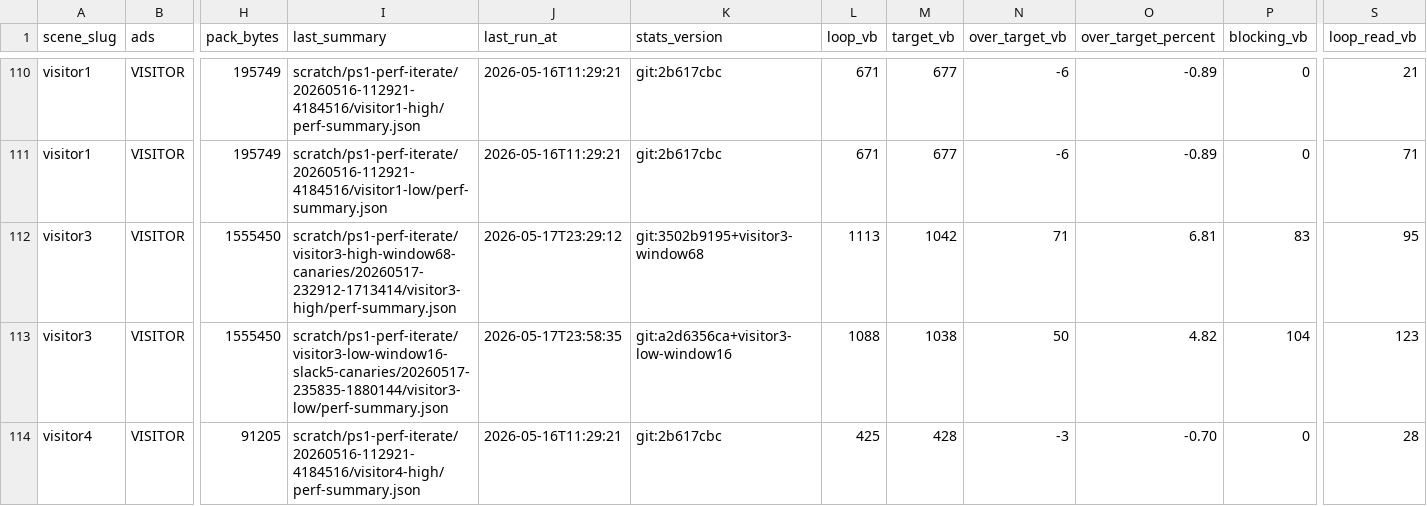
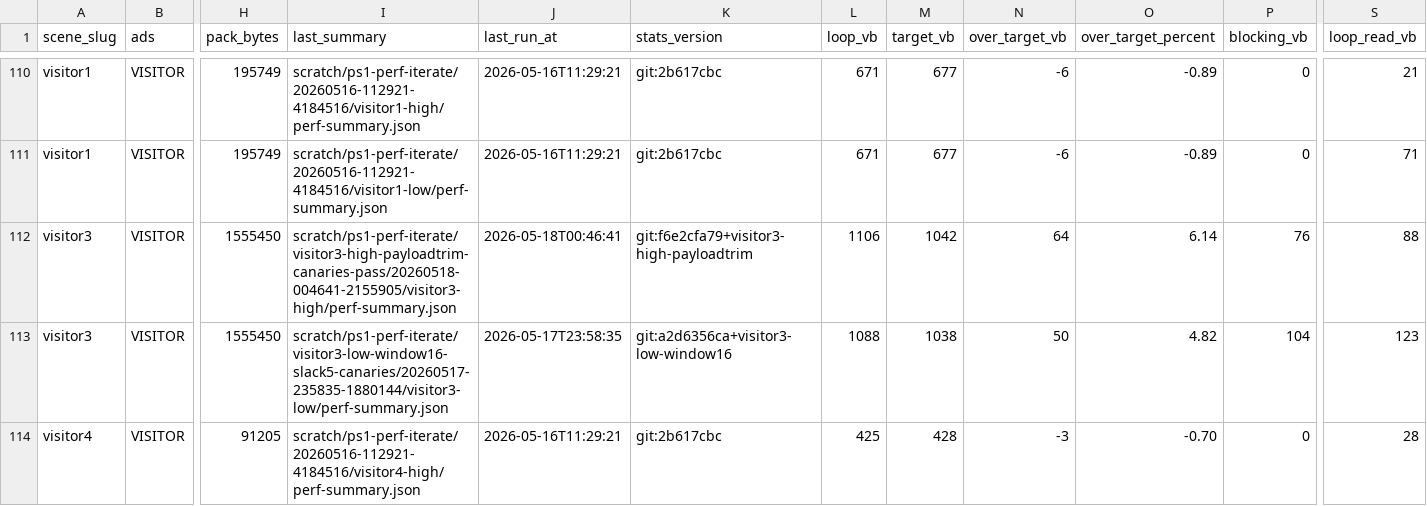
Before and after one commit to huntergdavis/johnny-castaway-ps1, a CSV file: docs/ps1/performance-scene-matrix.csv, drawn as a sheet; only a part is shown, gaps mark what is left out; the diff names each change by its address in the sheet, - before the commit and + after, or states it on an @@ line.

Commit message:
ps1: trim visitor3 high terminal window overread

```diff
--- a/docs/ps1/performance-scene-matrix.csv
+++ b/docs/ps1/performance-scene-matrix.csv
-I112 (last_summary): scratch/ps1-perf-iterate/visitor3-high-window68-canaries/20260517-232912-1713414/visitor3-high/perf-summary.json
+I112 (last_summary): scratch/ps1-perf-iterate/visitor3-high-payloadtrim-canaries-pass/20260518-004641-2155905/visitor3-high/perf-summary.json
-J112 (last_run_at): 2026-05-17T23:29:12
+J112 (last_run_at): 2026-05-18T00:46:41
-K112 (stats_version): git:3502b9195+visitor3-window68
+K112 (stats_version): git:f6e2cfa79+visitor3-high-payloadtrim
-L112 (loop_vb): 1113
+L112 (loop_vb): 1106
-N112 (over_target_vb): 71
+N112 (over_target_vb): 64
-O112 (over_target_percent): 6.81
+O112 (over_target_percent): 6.14
-P112 (blocking_vb): 83
+P112 (blocking_vb): 76
-S112 (loop_read_vb): 95
+S112 (loop_read_vb): 88
```
Also changed, not shown: docs/ps1/performance-preprocess-opportunities.csv, 20 other files.
